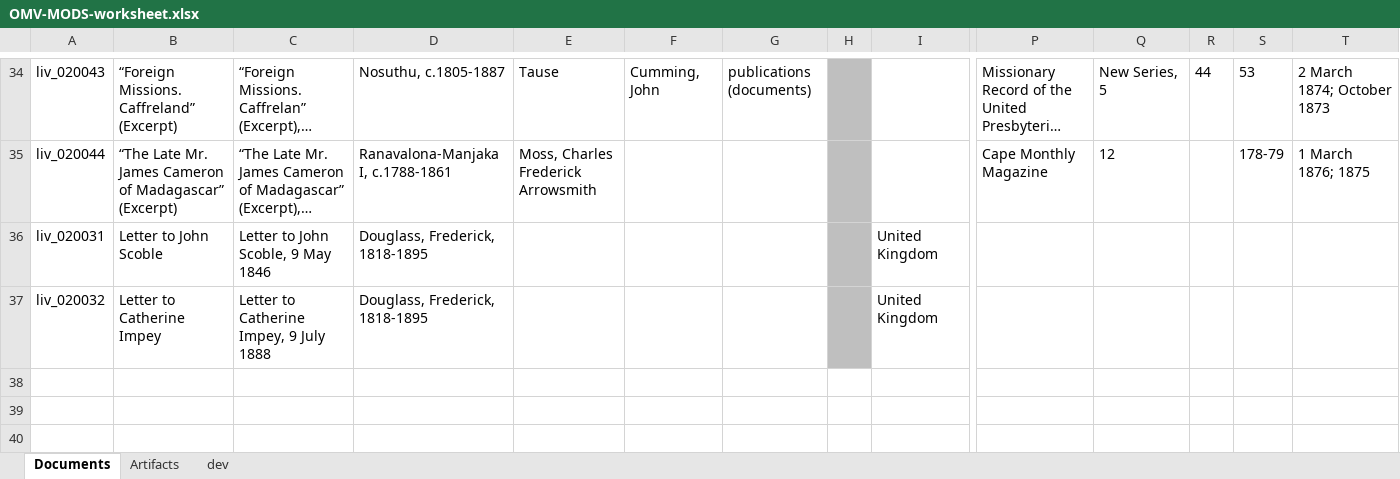
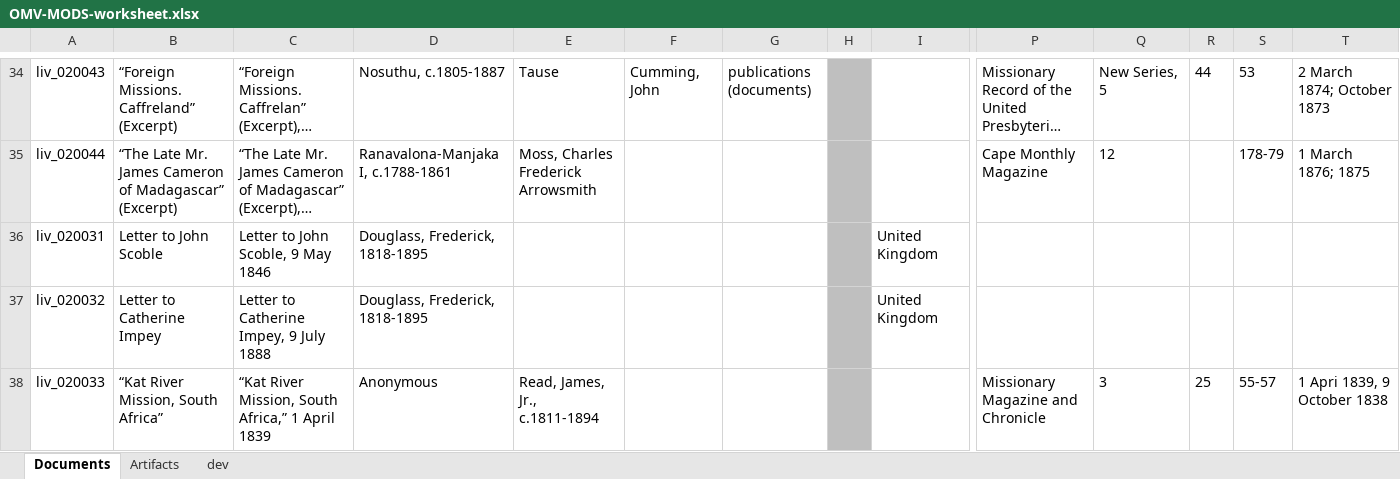
Before and after one commit to livingstoneonline/onemorevoice, an Excel workbook: transcriptions/OMV-MODS-worksheet.xlsx, sheet Documents, drawn as a sheet; only a part is shown, gaps mark what is left out; long unchanged cells end in …; values as stored, in another font and other column widths than the file's, no borders; rows hold the shown columns only; the diff names each change by its address in the sheet, - before the commit and + after, or states it on an @@ line.

Commit message:
update mods for read

```diff
--- a/transcriptions/OMV-MODS-worksheet.xlsx (sheet Documents)
+++ b/transcriptions/OMV-MODS-worksheet.xlsx (sheet Documents)
+row 38: liv_020033 | “Kat River Mission, South Africa” | “Kat River Mission, South Africa,” 1 April 1839 | Anonymous | Read, James, Jr., c.1811-1894 |  |  |  |  | Missionary Magazine and Chronicle | 3 | 25 | 55-57 | 1 Apri 1839, 9 October 1838
```
